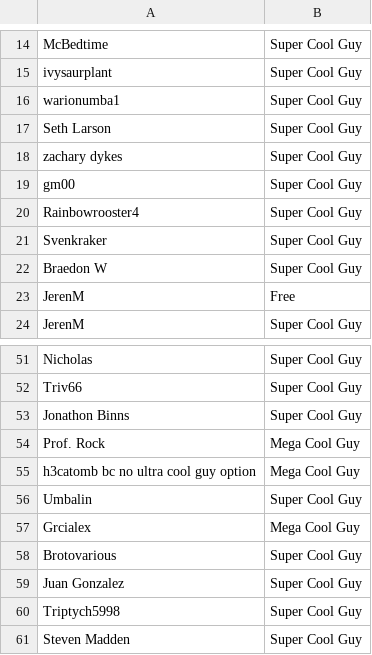
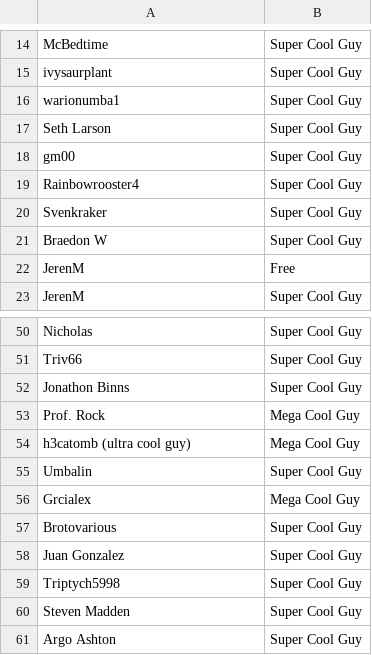
Before and after one commit to bobwulff/patreonscroll, a CSV file: patrons.csv, drawn as a sheet; only a part is shown, gaps mark what is left out; the shorter side is filled out with more unchanged rows.

```diff
--- a/patrons.csv
+++ b/patrons.csv
@@ -17,3 +17,2 @@ warionumba1,Super Cool Guy
 Seth Larson,Super Cool Guy
-zachary dykes,Super Cool Guy
 gm00,Super Cool Guy
@@ -54,3 +53,3 @@ Jonathon Binns,Super Cool Guy
 Prof. Rock,Mega Cool Guy
-h3catomb bc no ultra cool guy option,Mega Cool Guy
+h3catomb (ultra cool guy),Mega Cool Guy
 Umbalin,Super Cool Guy
```
